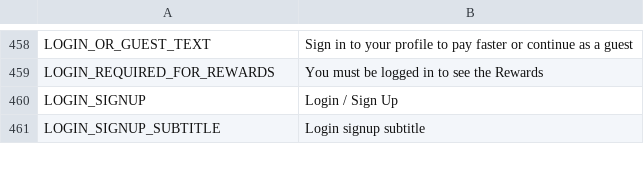
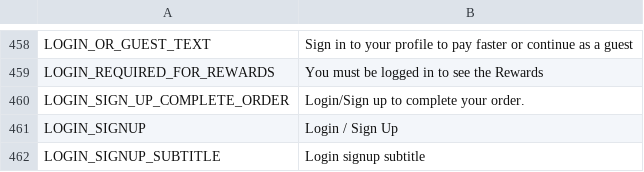
Before and after one commit to Ordering-co/ordering-app-franchises, a CSV file: app-franchises-translations.csv, drawn as a sheet; only a part is shown, gaps mark what is left out; the diff names each change by its address in the sheet, - before the commit and + after, or states it on an @@ line.

```diff
--- a/app-franchises-translations.csv
+++ b/app-franchises-translations.csv
+row 460: LOGIN_SIGN_UP_COMPLETE_ORDER | Login/Sign up to complete your order.
```
Also changed, not shown: i18n/lang_keys.csv, i18n/lang_keys_conflicts.csv, 18 other files.
